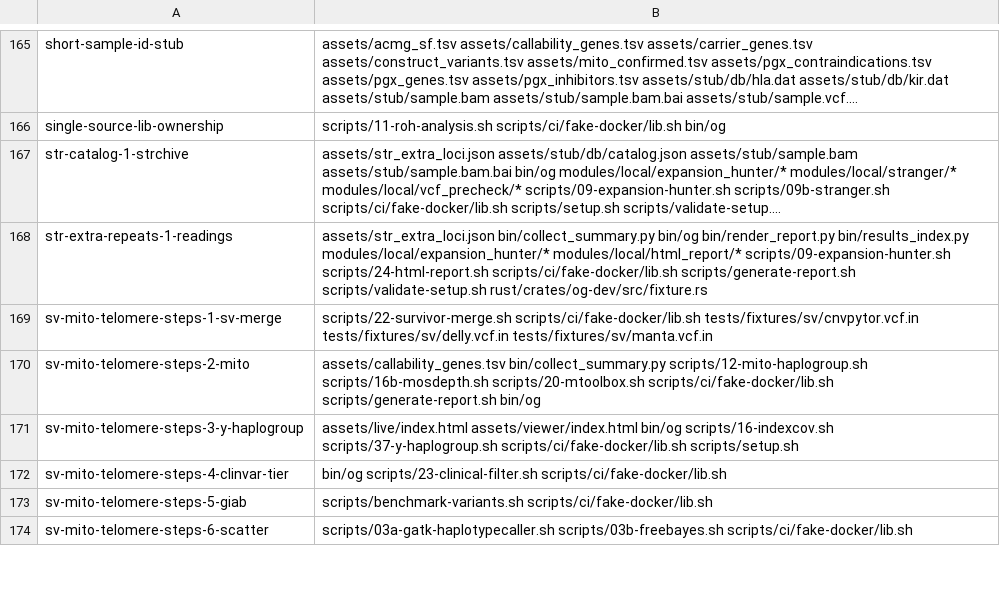
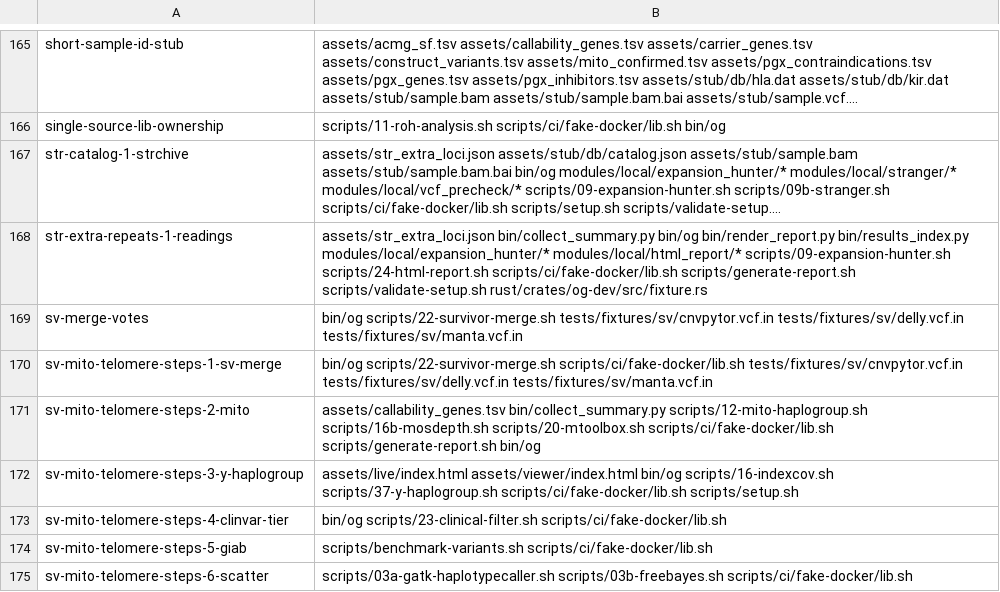
Before and after one commit to GeiserX/OwnGenome, a TSV file: scripts/ci/e2e-case-paths.tsv, drawn as a sheet; only a part is shown, gaps mark what is left out; long unchanged cells end in …; addresses are those after the commit; the diff names each change by its address in the sheet, - before the commit and + after, or states it on an @@ line.

Commit message:
test(sv): the records that must not vote stay out of the consensus
Three Manta-only deletions in the step 22 fixtures sit beside a Delly
0/0 record, a Delly FT=LowQual call and a CNVpytor segment with e-value
0.5. Main's prep made each read as two callers (4 consensus records
instead of 1). The new e2e case sv-merge-votes checks them, a ./.
CNVpytor call that still votes, and the same calls from CNVpytor's
table. Step 22 now runs og, so its existing case lists bin/og and the
scope test counts it among the cases a Rust change runs.

Bead: sv-05
Bead: sv-06
Bead: sv-40

```diff
--- a/scripts/ci/e2e-case-paths.tsv
+++ b/scripts/ci/e2e-case-paths.tsv
+row 169: sv-merge-votes | bin/og scripts/22-survivor-merge.sh tests/fixtures/sv/cnvpytor.vcf.in tests/fixtures/sv/delly.vcf.in tests/fixtures/sv/manta.vcf.in
-B170: scripts/22-survivor-merge.sh scripts/ci/fake-docker/lib.sh…
+B170: bin/og scripts/22-survivor-merge.sh scripts/ci/fake-docker/lib.sh…
```
Also changed, not shown: scripts/ci/e2e-case-times.tsv, 7 other files.
